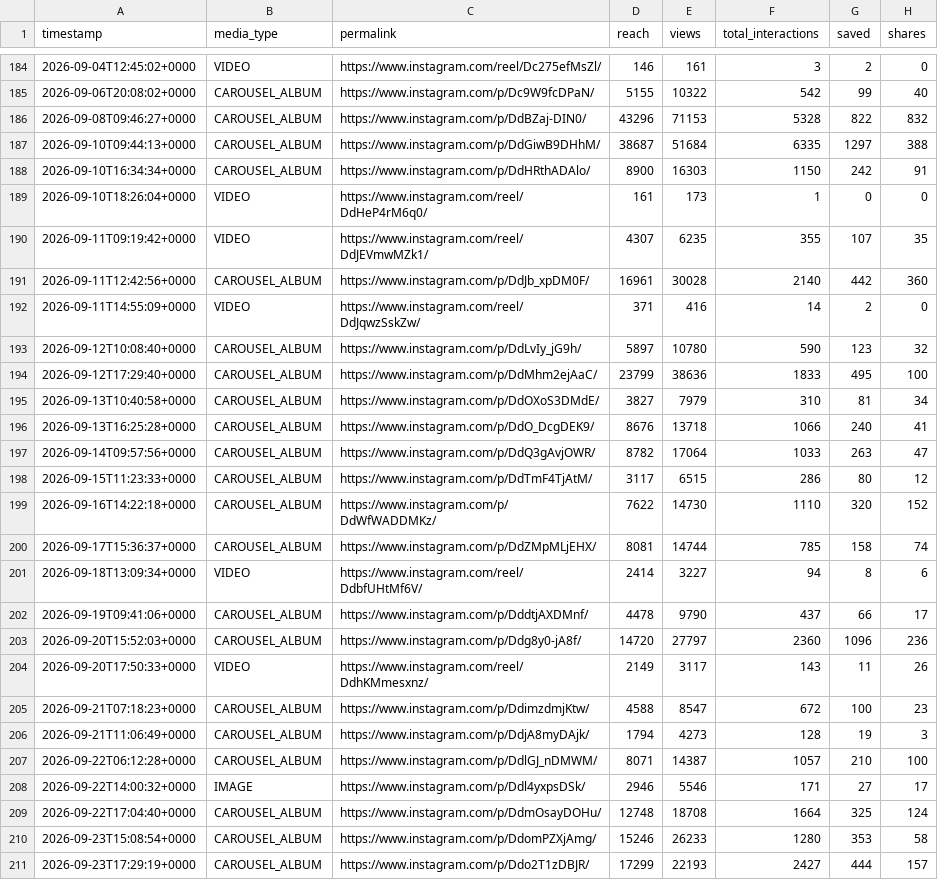
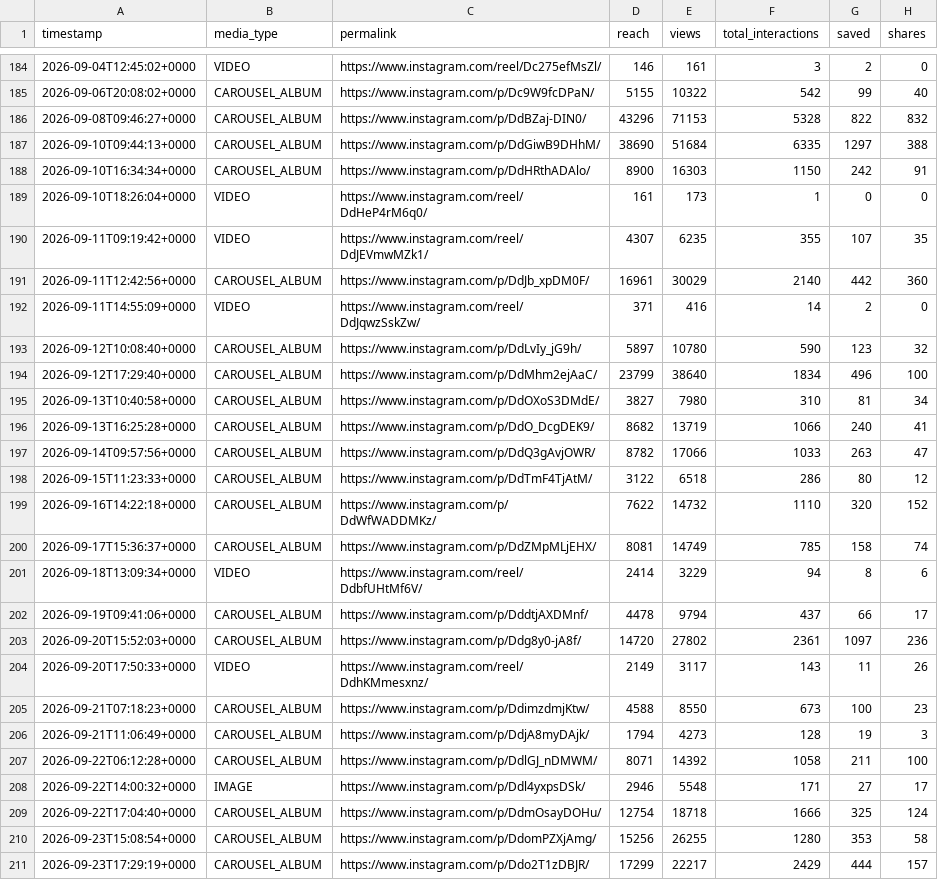
Before and after one commit to carmenmartinezferrer/firstrepo, a CSV file: media-kit/instagram_posts.csv, drawn as a sheet; only a part is shown, gaps mark what is left out; the diff covers the shown part only.

```diff
--- a/media-kit/instagram_posts.csv
+++ b/media-kit/instagram_posts.csv
@@ -186,3 +186,3 @@ timestamp,media_type,permalink,reach,views,total_interactions,saved,shares
 2026-09-08T09:46:27+0000,CAROUSEL_ALBUM,https://www.instagram.com/p/DdBZaj-DIN0/,43296,71153,5328,822,832
-2026-09-10T09:44:13+0000,CAROUSEL_ALBUM,https://www.instagram.com/p/DdGiwB9DHhM/,38687,51684,6335,1297,388
+2026-09-10T09:44:13+0000,CAROUSEL_ALBUM,https://www.instagram.com/p/DdGiwB9DHhM/,38690,51684,6335,1297,388
 2026-09-10T16:34:34+0000,CAROUSEL_ALBUM,https://www.instagram.com/p/DdHRthADAlo/,8900,16303,1150,242,91
@@ -190,22 +190,22 @@ timestamp,media_type,permalink,reach,views,total_interactions,saved,shares
 2026-09-11T09:19:42+0000,VIDEO,https://www.instagram.com/reel/DdJEVmwMZk1/,4307,6235,355,107,35
-2026-09-11T12:42:56+0000,CAROUSEL_ALBUM,https://www.instagram.com/p/DdJb_xpDM0F/,16961,30028,2140,442,360
+2026-09-11T12:42:56+0000,CAROUSEL_ALBUM,https://www.instagram.com/p/DdJb_xpDM0F/,16961,30029,2140,442,360
 2026-09-11T14:55:09+0000,VIDEO,https://www.instagram.com/reel/DdJqwzSskZw/,371,416,14,2,0
 2026-09-12T10:08:40+0000,CAROUSEL_ALBUM,https://www.instagram.com/p/DdLvIy_jG9h/,5897,10780,590,123,32
-2026-09-12T17:29:40+0000,CAROUSEL_ALBUM,https://www.instagram.com/p/DdMhm2ejAaC/,23799,38636,1833,495,100
-2026-09-13T10:40:58+0000,CAROUSEL_ALBUM,https://www.instagram.com/p/DdOXoS3DMdE/,3827,7979,310,81,34
-2026-09-13T16:25:28+0000,CAROUSEL_ALBUM,https://www.instagram.com/p/DdO_DcgDEK9/,8676,13718,1066,240,41
-2026-09-14T09:57:56+0000,CAROUSEL_ALBUM,https://www.instagram.com/p/DdQ3gAvjOWR/,8782,17064,1033,263,47
-2026-09-15T11:23:33+0000,CAROUSEL_ALBUM,https://www.instagram.com/p/DdTmF4TjAtM/,3117,6515,286,80,12
-2026-09-16T14:22:18+0000,CAROUSEL_ALBUM,https://www.instagram.com/p/DdWfWADDMKz/,7622,14730,1110,320,152
-2026-09-17T15:36:37+0000,CAROUSEL_ALBUM,https://www.instagram.com/p/DdZMpMLjEHX/,8081,14744,785,158,74
-2026-09-18T13:09:34+0000,VIDEO,https://www.instagram.com/reel/DdbfUHtMf6V/,2414,3227,94,8,6
-2026-09-19T09:41:06+0000,CAROUSEL_ALBUM,https://www.instagram.com/p/DddtjAXDMnf/,4478,9790,437,66,17
-2026-09-20T15:52:03+0000,CAROUSEL_ALBUM,https://www.instagram.com/p/Ddg8y0-jA8f/,14720,27797,2360,1096,236
+2026-09-12T17:29:40+0000,CAROUSEL_ALBUM,https://www.instagram.com/p/DdMhm2ejAaC/,23799,38640,1834,496,100
+2026-09-13T10:40:58+0000,CAROUSEL_ALBUM,https://www.instagram.com/p/DdOXoS3DMdE/,3827,7980,310,81,34
+2026-09-13T16:25:28+0000,CAROUSEL_ALBUM,https://www.instagram.com/p/DdO_DcgDEK9/,8682,13719,1066,240,41
+2026-09-14T09:57:56+0000,CAROUSEL_ALBUM,https://www.instagram.com/p/DdQ3gAvjOWR/,8782,17066,1033,263,47
+2026-09-15T11:23:33+0000,CAROUSEL_ALBUM,https://www.instagram.com/p/DdTmF4TjAtM/,3122,6518,286,80,12
+2026-09-16T14:22:18+0000,CAROUSEL_ALBUM,https://www.instagram.com/p/DdWfWADDMKz/,7622,14732,1110,320,152
+2026-09-17T15:36:37+0000,CAROUSEL_ALBUM,https://www.instagram.com/p/DdZMpMLjEHX/,8081,14749,785,158,74
+2026-09-18T13:09:34+0000,VIDEO,https://www.instagram.com/reel/DdbfUHtMf6V/,2414,3229,94,8,6
+2026-09-19T09:41:06+0000,CAROUSEL_ALBUM,https://www.instagram.com/p/DddtjAXDMnf/,4478,9794,437,66,17
+2026-09-20T15:52:03+0000,CAROUSEL_ALBUM,https://www.instagram.com/p/Ddg8y0-jA8f/,14720,27802,2361,1097,236
 2026-09-20T17:50:33+0000,VIDEO,https://www.instagram.com/reel/DdhKMmesxnz/,2149,3117,143,11,26
-2026-09-21T07:18:23+0000,CAROUSEL_ALBUM,https://www.instagram.com/p/DdimzdmjKtw/,4588,8547,672,100,23
+2026-09-21T07:18:23+0000,CAROUSEL_ALBUM,https://www.instagram.com/p/DdimzdmjKtw/,4588,8550,673,100,23
 2026-09-21T11:06:49+0000,CAROUSEL_ALBUM,https://www.instagram.com/p/DdjA8myDAjk/,1794,4273,128,19,3
-2026-09-22T06:12:28+0000,CAROUSEL_ALBUM,https://www.instagram.com/p/DdlGJ_nDMWM/,8071,14387,1057,210,100
-2026-09-22T14:00:32+0000,IMAGE,https://www.instagram.com/p/Ddl4yxpsDSk/,2946,5546,171,27,17
-2026-09-22T17:04:40+0000,CAROUSEL_ALBUM,https://www.instagram.com/p/DdmOsayDOHu/,12748,18708,1664,325,124
-2026-09-23T15:08:54+0000,CAROUSEL_ALBUM,https://www.instagram.com/p/DdomPZXjAmg/,15246,26233,1280,353,58
-2026-09-23T17:29:19+0000,CAROUSEL_ALBUM,https://www.instagram.com/p/Ddo2T1zDBJR/,17299,22193,2427,444,157
+2026-09-22T06:12:28+0000,CAROUSEL_ALBUM,https://www.instagram.com/p/DdlGJ_nDMWM/,8071,14392,1058,211,100
+2026-09-22T14:00:32+0000,IMAGE,https://www.instagram.com/p/Ddl4yxpsDSk/,2946,5548,171,27,17
+2026-09-22T17:04:40+0000,CAROUSEL_ALBUM,https://www.instagram.com/p/DdmOsayDOHu/,12754,18718,1666,325,124
+2026-09-23T15:08:54+0000,CAROUSEL_ALBUM,https://www.instagram.com/p/DdomPZXjAmg/,15256,26255,1280,353,58
+2026-09-23T17:29:19+0000,CAROUSEL_ALBUM,https://www.instagram.com/p/Ddo2T1zDBJR/,17299,22217,2429,444,157
```
Also changed, not shown: 17 edited cells elsewhere in this file, 4 other files.
